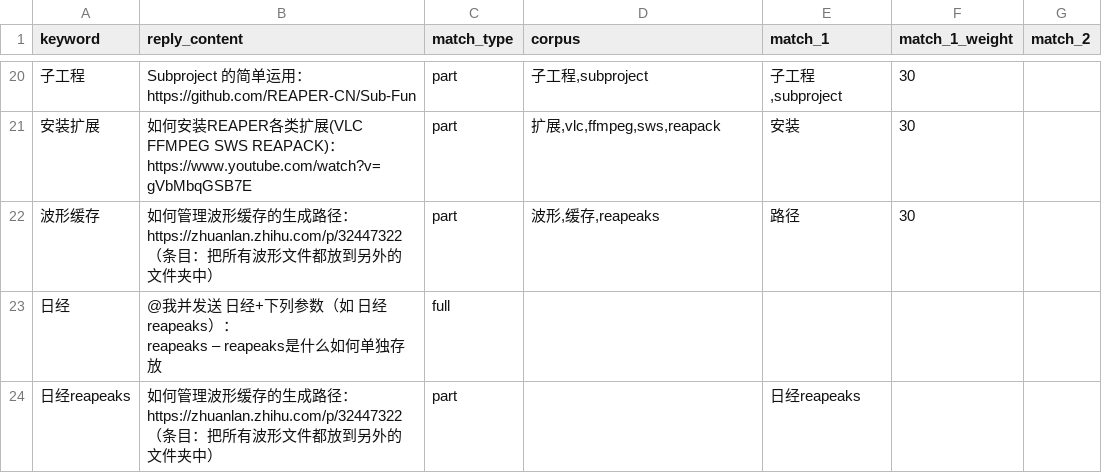
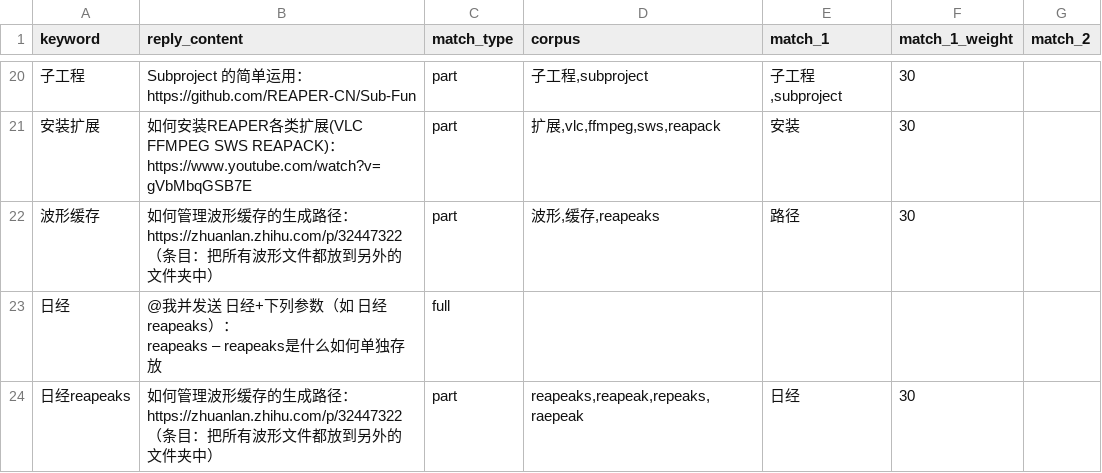
Before and after one commit to REAPER-CN/reabot.REAPER-CN, a CSV file: reabot_reply.csv, drawn as a sheet; only a part is shown, gaps mark what is left out; the diff names each change by its address in the sheet, - before the commit and + after, or states it on an @@ line.

Commit message:
日经问题测试 fix

```diff
--- a/reabot_reply.csv
+++ b/reabot_reply.csv
-D24 (corpus): (empty)
+D24 (corpus): reapeaks,reapeak,repeaks,raepeak
-E24 (match_1): 日经reapeaks
+E24 (match_1): 日经
-F24 (match_1_weight): (empty)
+F24 (match_1_weight): 30
```
